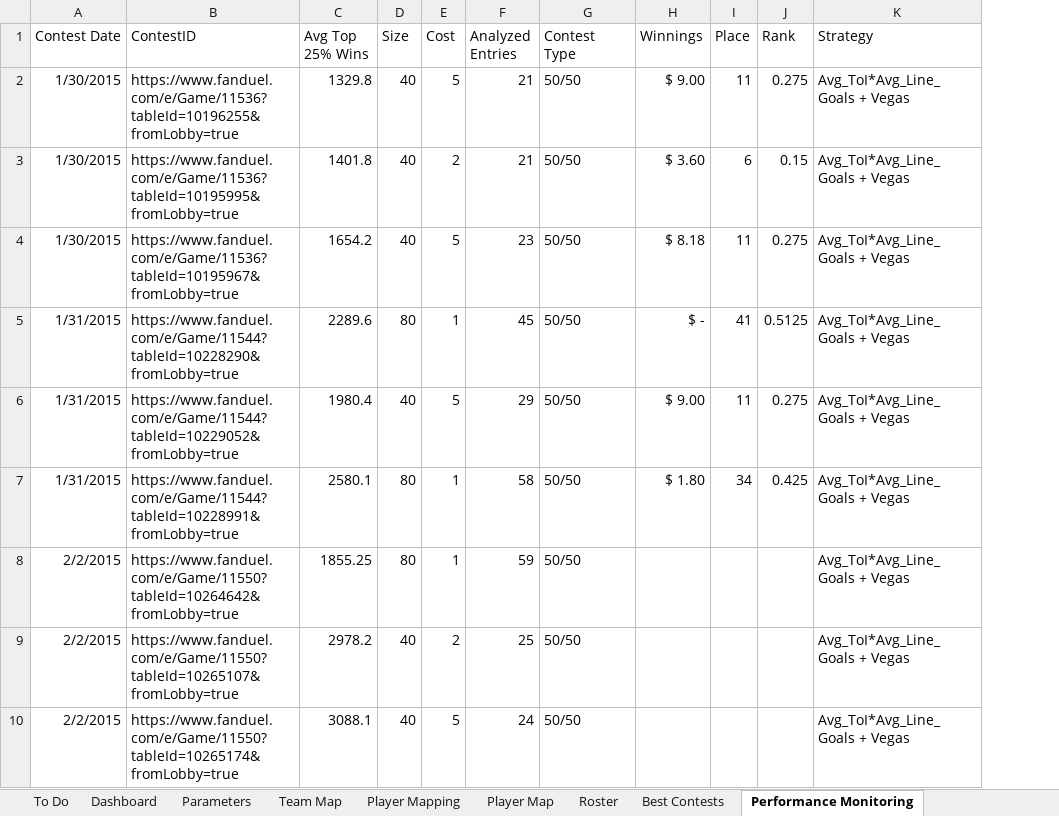
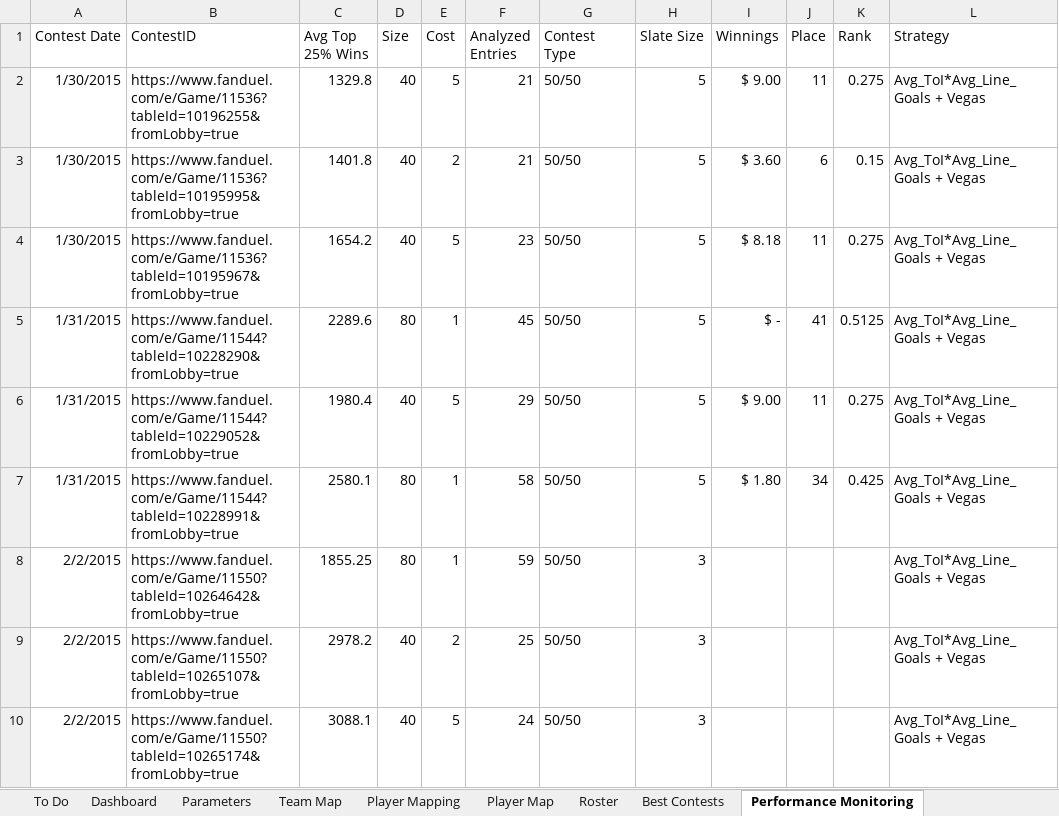
Before and after one commit to cole-maclean/fanduel, an Excel workbook: Fanduel.xlsx, sheet Performance Monitoring, drawn as a sheet; values as stored, in another font and other column widths than the file's, no borders; the diff names each change by its address in the sheet, - before the commit and + after, or states it on an @@ line.

```diff
--- a/Fanduel.xlsx (sheet Performance Monitoring)
+++ b/Fanduel.xlsx (sheet Performance Monitoring)
+column H (Slate Size), rows 2-10: 5 | 5 | 5 | 5 | 5 | 5 | 3 | 3 | 3
```
Also changed, not shown: sheet Player Mapping, sheet Player Map, sheet Roster, sheet To Do, formulas that keep their value, charts or pictures, 3 other files.
